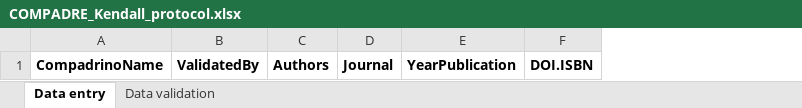
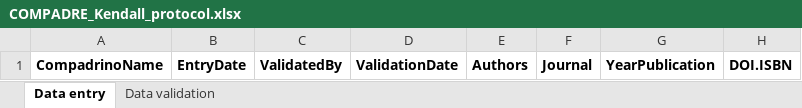
Before and after one commit to BruceKendall/MPM-errors, an Excel workbook: reports/COMPADRE_Kendall_protocol.xlsx, sheet Data entry, drawn as a sheet; only a part is shown; values as stored, in another font and other column widths than the file's, no borders; the diff names each change by its address in the sheet, - before the commit and + after, or states it on an @@ line.

Commit message:
Added date fields to blank evaluation spreadsheet

```diff
--- a/reports/COMPADRE_Kendall_protocol.xlsx (sheet Data entry)
+++ b/reports/COMPADRE_Kendall_protocol.xlsx (sheet Data entry)
+column B, row 1: EntryDate
+column D, row 1: ValidationDate
```
